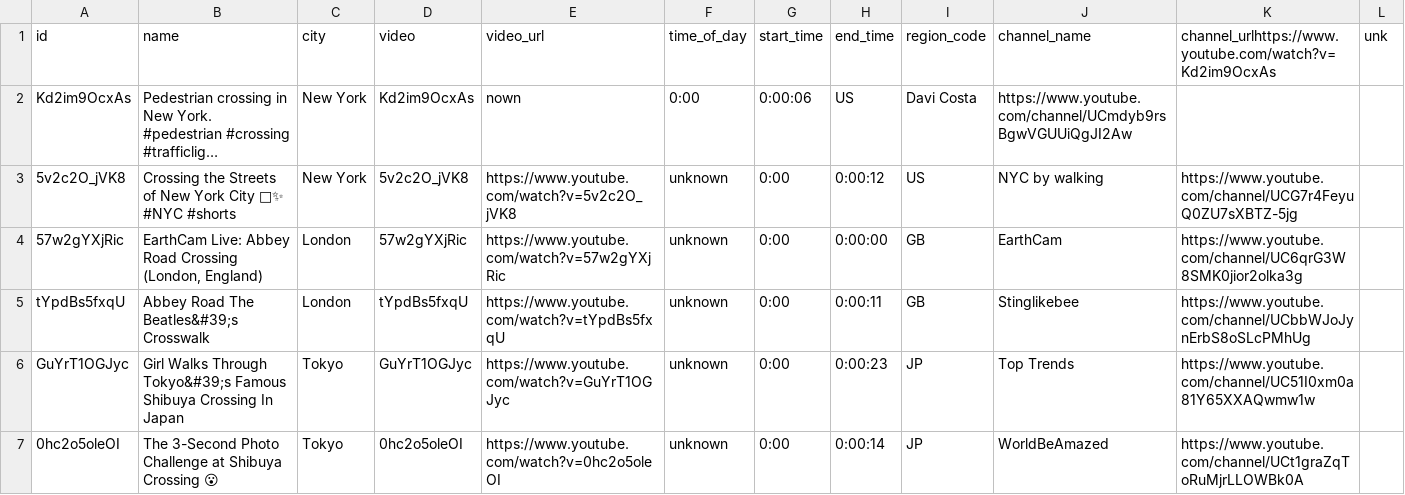
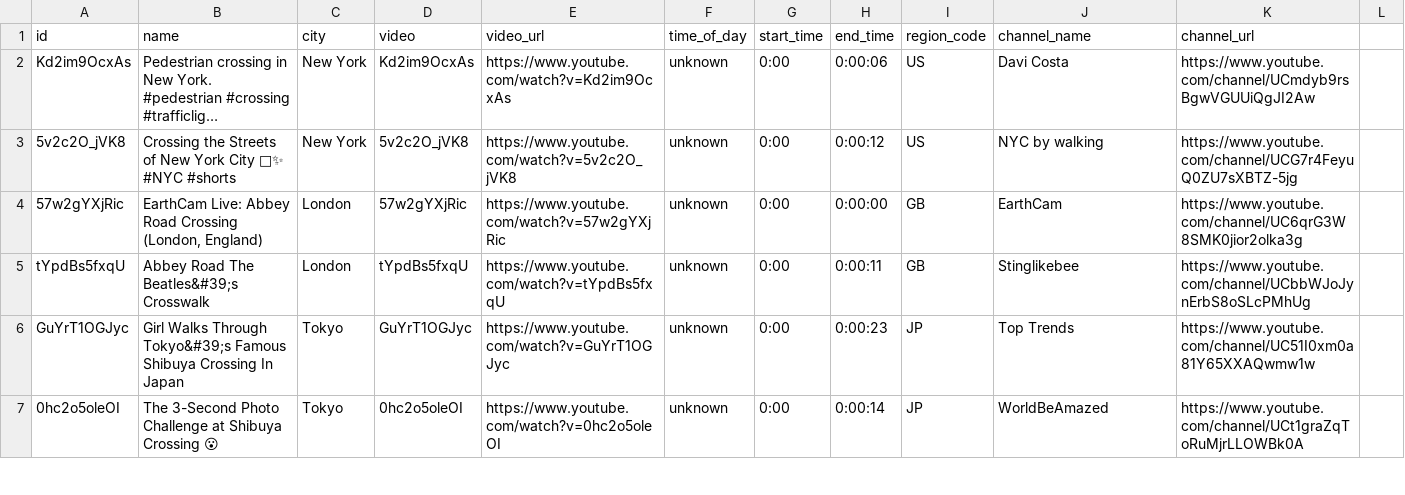
Before and after one commit to luigi-dintrono/PedX-Crawler, a CSV file: data/outputs/discovery_example.csv, drawn as a sheet; only a part is shown; long unchanged cells end in …; the diff names each change by its address in the sheet, - before the commit and + after, or states it on an @@ line.

```diff
--- a/data/outputs/discovery_example.csv
+++ b/data/outputs/discovery_example.csv
-K1: channel_urlhttps://www.youtube.com/watch?v=Kd2im9OcxAs
+K1: channel_url
-L1: unk
+L1: (empty)
-E2 (video_url): nown
+E2 (video_url): https://www.youtube.com/watch?v=Kd2im9OcxAs
-F2 (time_of_day): 0:00
+F2 (time_of_day): unknown
-G2 (start_time): 0:00:06
+G2 (start_time): 0:00
-H2 (end_time): US
+H2 (end_time): 0:00:06
-I2 (region_code): Davi Costa
+I2 (region_code): US
-J2 (channel_name): https://www.youtube.com/channel/UCmdyb9rsBgwVGUUiQgJI2Aw
+J2 (channel_name): Davi Costa
-K2 (channel_url): (empty)
+K2 (channel_url): https://www.youtube.com/channel/UCmdyb9rsBgwVGUUiQgJI2Aw
```
Also changed, not shown: 2 other files.
